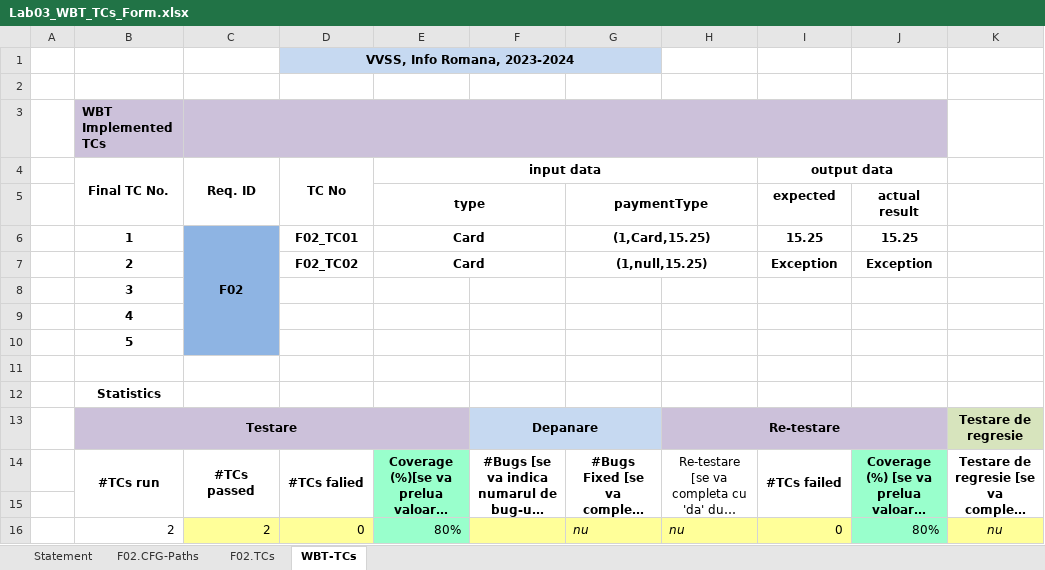
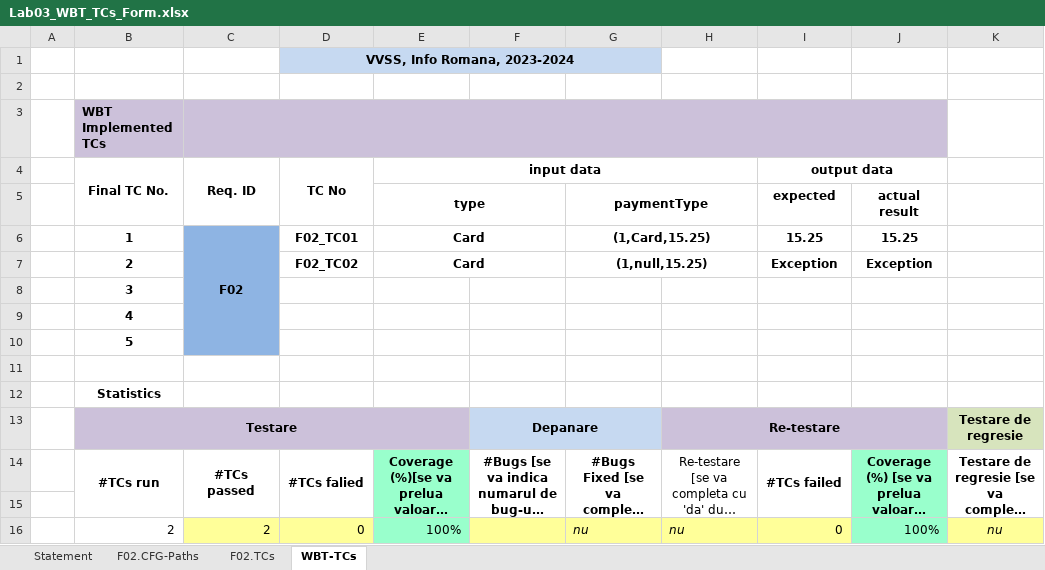
Before and after one commit to musiinator/ELGreco, an Excel workbook: Docs/Lab03/Lab03_WBT_TCs_Form.xlsx, sheet WBT-TCs, drawn as a sheet; only a part is shown; long unchanged cells end in …; values as stored, in another font and other column widths than the file's, no borders; the diff names each change by its address in the sheet, - before the commit and + after, or states it on an @@ line.

```diff
--- a/Docs/Lab03/Lab03_WBT_TCs_Form.xlsx (sheet WBT-TCs)
+++ b/Docs/Lab03/Lab03_WBT_TCs_Form.xlsx (sheet WBT-TCs)
-E16 (input data): 80%
+E16 (input data): 100%
-J16: 80%
+J16: 100%
```
Also changed, not shown: sheet F02.TCs, sheet F02.CFG-Paths, sheet Statement, 5 other files.
